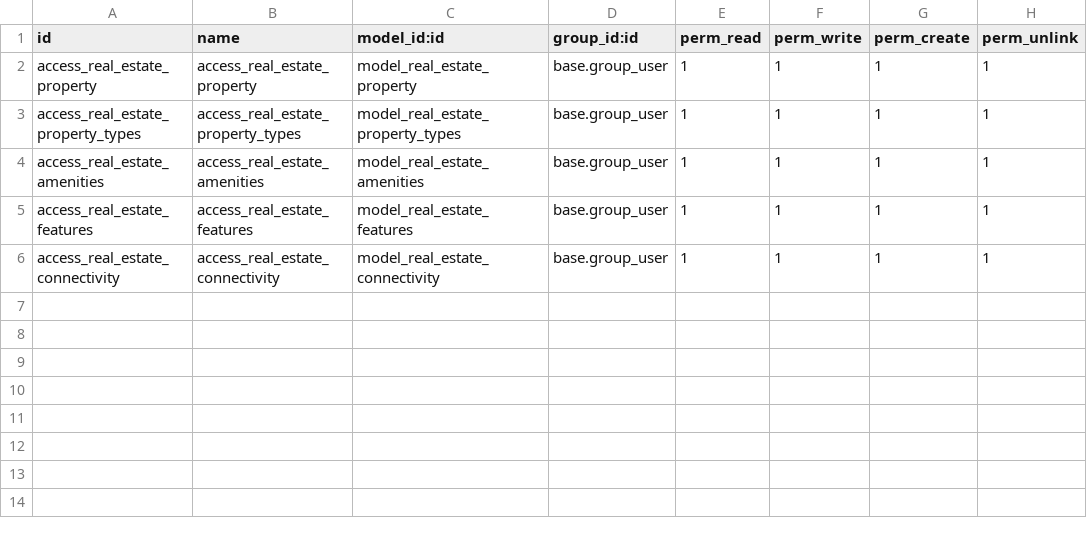
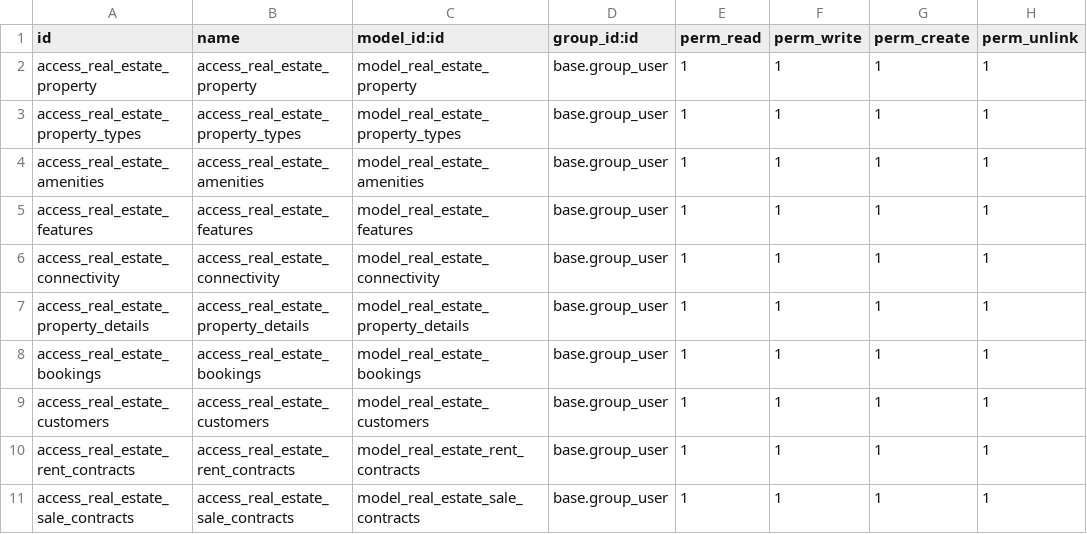
Before and after one commit to SudhansuSJena/RealEstate-Odoo, a CSV file: addons/real_estate/security/ir.model.access.csv, drawn as a sheet; the diff names each change by its address in the sheet, - before the commit and + after, or states it on an @@ line.

Commit message:
New models and views added

```diff
--- a/addons/real_estate/security/ir.model.access.csv
+++ b/addons/real_estate/security/ir.model.access.csv
+row 7: access_real_estate_property_details | access_real_estate_property_details | model_real_estate_property_details | base.group_user | 1 | 1 | 1 | 1
+row 8: access_real_estate_bookings | access_real_estate_bookings | model_real_estate_bookings | base.group_user | 1 | 1 | 1 | 1
+row 9: access_real_estate_customers | access_real_estate_customers | model_real_estate_customers | base.group_user | 1 | 1 | 1 | 1
+row 10: access_real_estate_rent_contracts | access_real_estate_rent_contracts | model_real_estate_rent_contracts | base.group_user | 1 | 1 | 1 | 1
+row 11: access_real_estate_sale_contracts | access_real_estate_sale_contracts | model_real_estate_sale_contracts | base.group_user | 1 | 1 | 1 | 1
```
Also changed, not shown: 20 other files.
